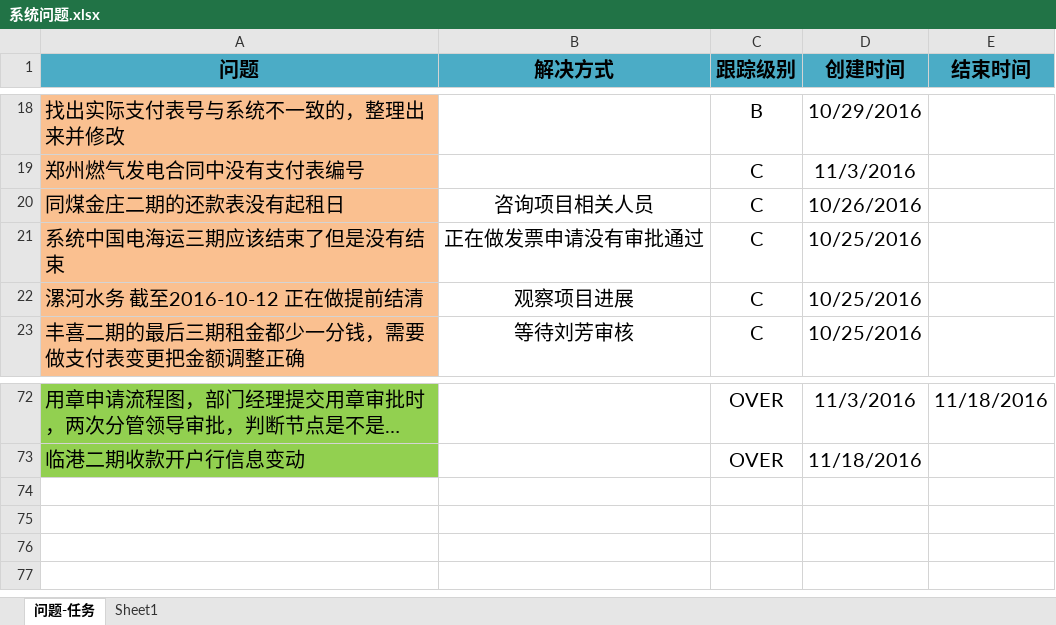
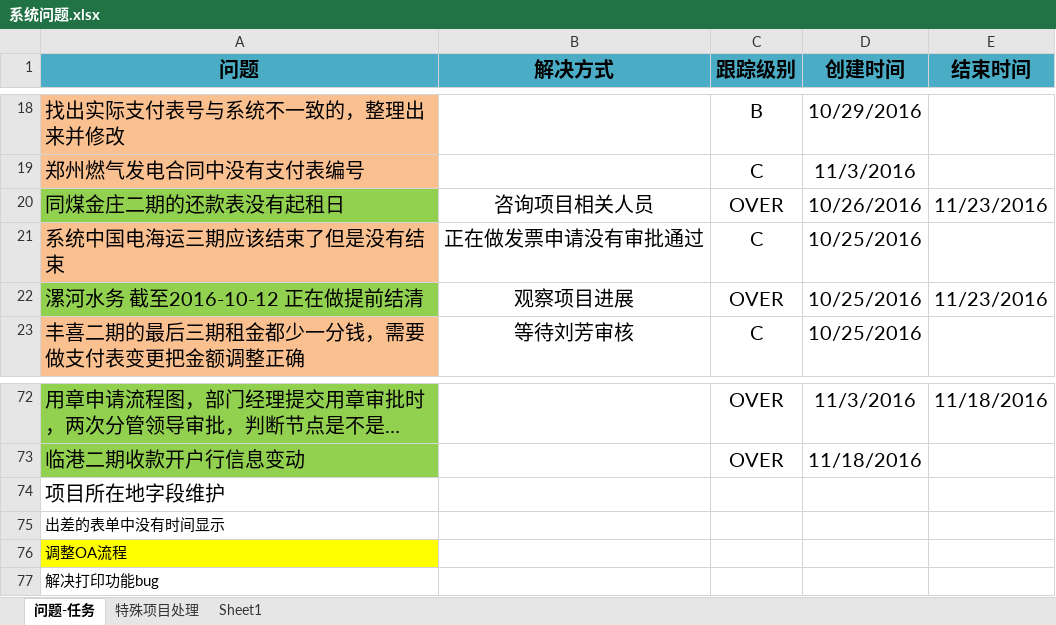
Before and after one commit to fuyulong/HJZL, an Excel workbook: 系统/系统问题.xlsx, sheet 问题-任务, drawn as a sheet; only a part is shown, gaps mark what is left out; long unchanged cells end in …; values as stored, in another font and other column widths than the file's, no borders; the diff names each change by its address in the sheet, - before the commit and + after, or states it on an @@ line.

```diff
--- a/系统/系统问题.xlsx (sheet 问题-任务)
+++ b/系统/系统问题.xlsx (sheet 问题-任务)
+sheet tab: 特殊项目处理
-A20 fill: #FAC090
+A20 fill: #92D050
-C20 (跟踪级别): C
+C20 (跟踪级别): OVER
-E20 (结束时间): (empty)
+E20 (结束时间): 11/23/2016
-A22 fill: #FAC090
+A22 fill: #92D050
-C22 (跟踪级别): C
+C22 (跟踪级别): OVER
-E22 (结束时间): (empty)
+E22 (结束时间): 11/23/2016
+row 74: 项目所在地字段维护
+row 75: 出差的表单中没有时间显示
+row 76: 调整OA流程
+row 77: 解决打印功能bug
```
Also changed, not shown: 租金通知书/2016-12/12月应收.xlsx, 8 other files.
